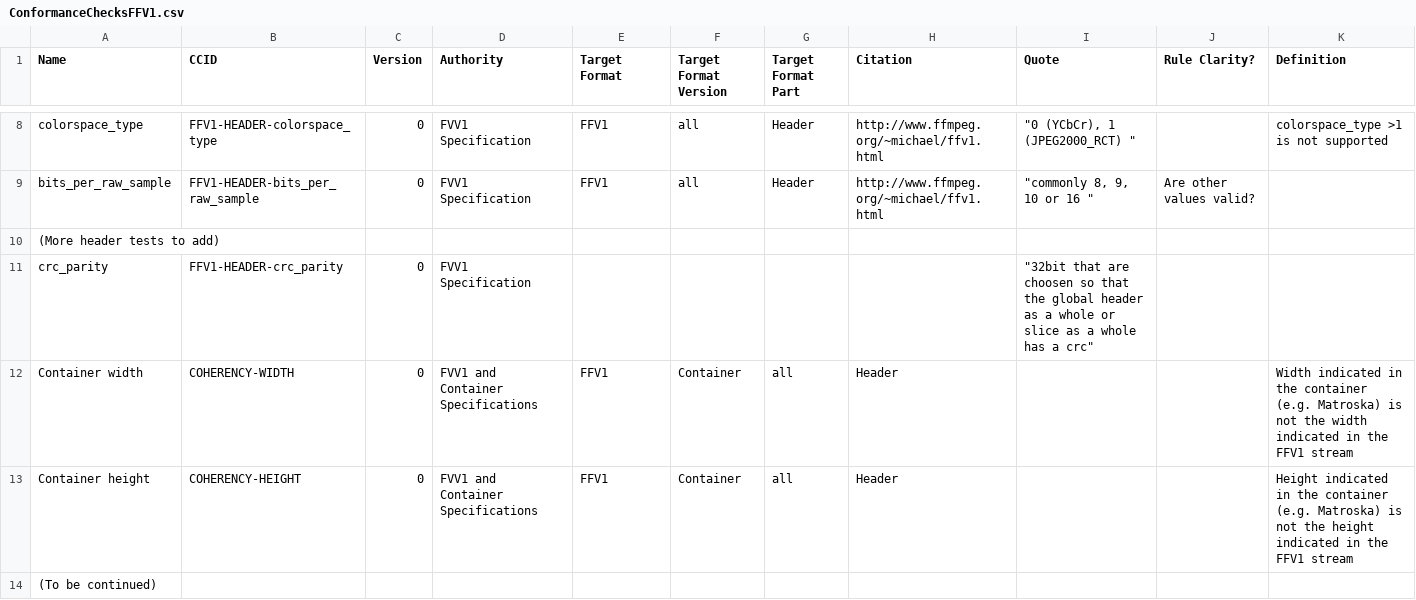
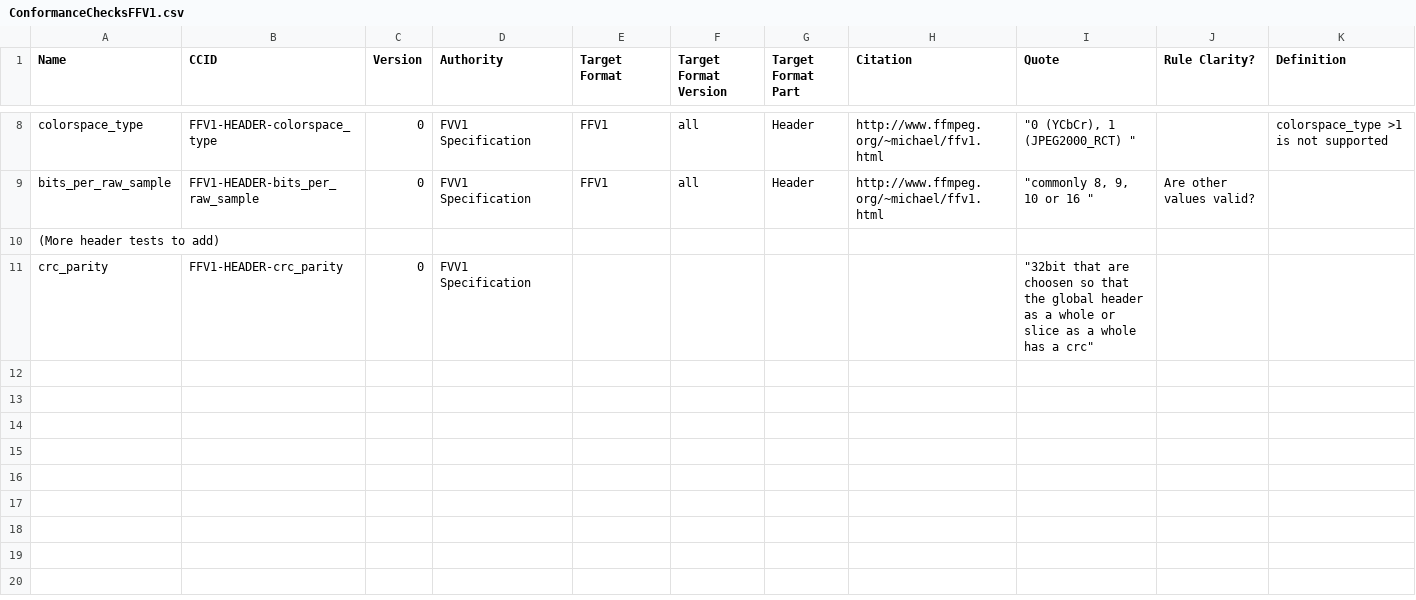
Before and after one commit to MediaArea/MediaConch, a CSV file: ConformityChecks/ConformanceChecksFFV1.csv, drawn as a sheet; only a part is shown, gaps mark what is left out; the diff names each change by its address in the sheet, - before the commit and + after, or states it on an @@ line.

Commit message:
Move FFv1 conherency checks from conf check to coherency check

```diff
--- a/ConformityChecks/ConformanceChecksFFV1.csv
+++ b/ConformityChecks/ConformanceChecksFFV1.csv
-row 12: Container width | COHERENCY-WIDTH | 0 | FVV1 and Container Specifications | FFV1 | Container | all | Header |  |  | Width indicated in the container (e.g. Matroska) is not the width indicated in the FFV1 stream
-row 13: Container height | COHERENCY-HEIGHT | 0 | FVV1 and Container Specifications | FFV1 | Container | all | Header |  |  | Height indicated in the container (e.g. Matroska) is not the height indicated in the FFV1 stream
-row 14: (To be continued)
```
Also changed, not shown: ConherancyChecks/CoherencyChecks.csv.
